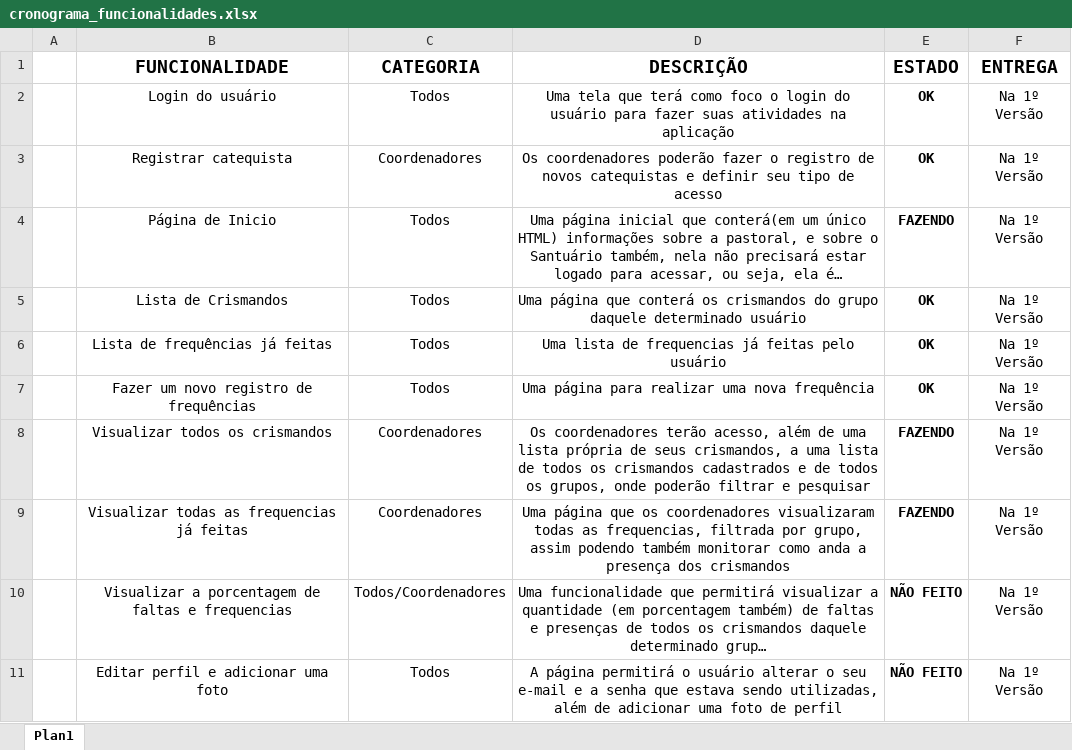
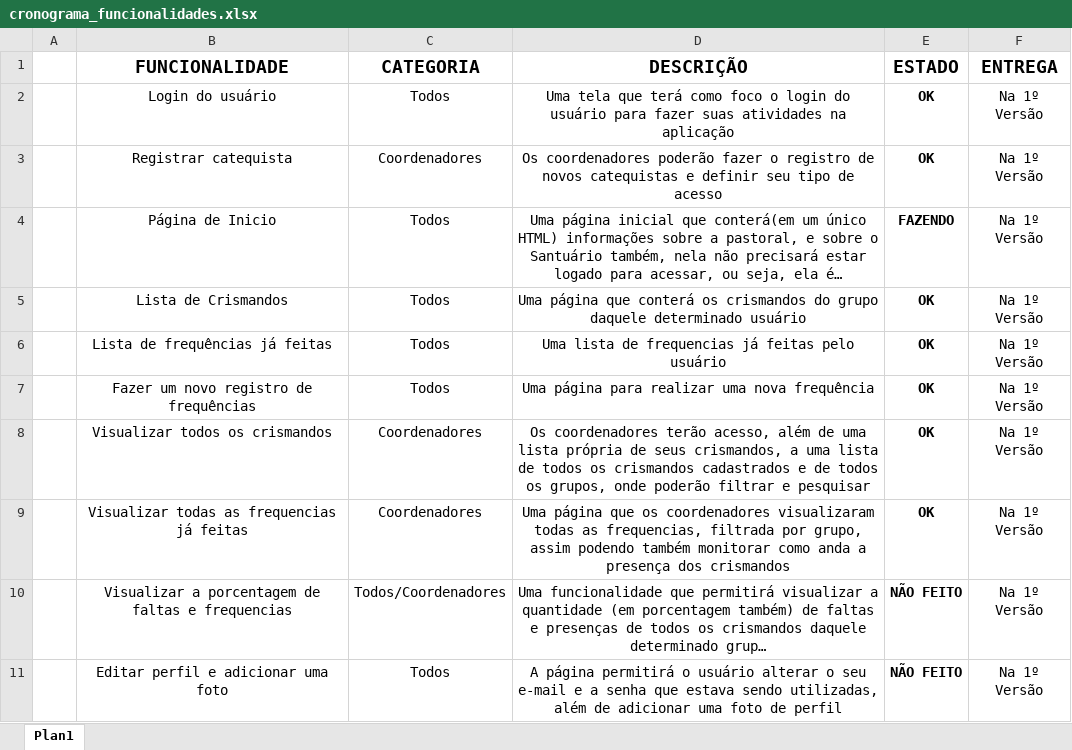
Before and after one commit to joao-victor-73/frequencia.simples, an Excel workbook: extras_files/cronograma_funcionalidades.xlsx, sheet Plan1, drawn as a sheet; only a part is shown; long unchanged cells end in …; values as stored, in another font and other column widths than the file's, no borders; conditional formats not drawn; the diff names each change by its address in the sheet, - before the commit and + after, or states it on an @@ line.

```diff
--- a/extras_files/cronograma_funcionalidades.xlsx (sheet Plan1)
+++ b/extras_files/cronograma_funcionalidades.xlsx (sheet Plan1)
-E8:E9 (ESTADO): FAZENDO
+E8:E9 (ESTADO): OK
```
Also changed, not shown: 8 other files.
